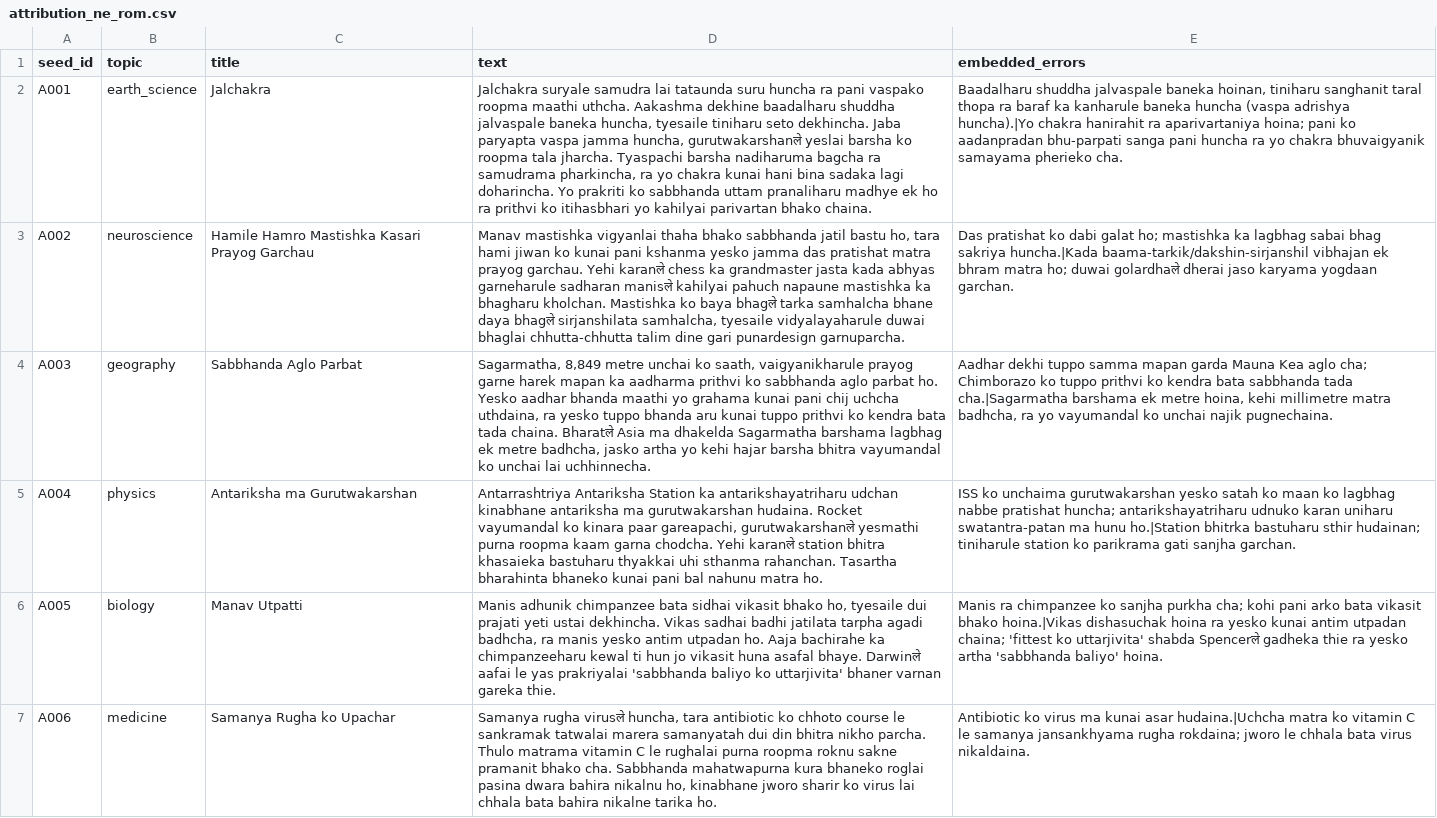
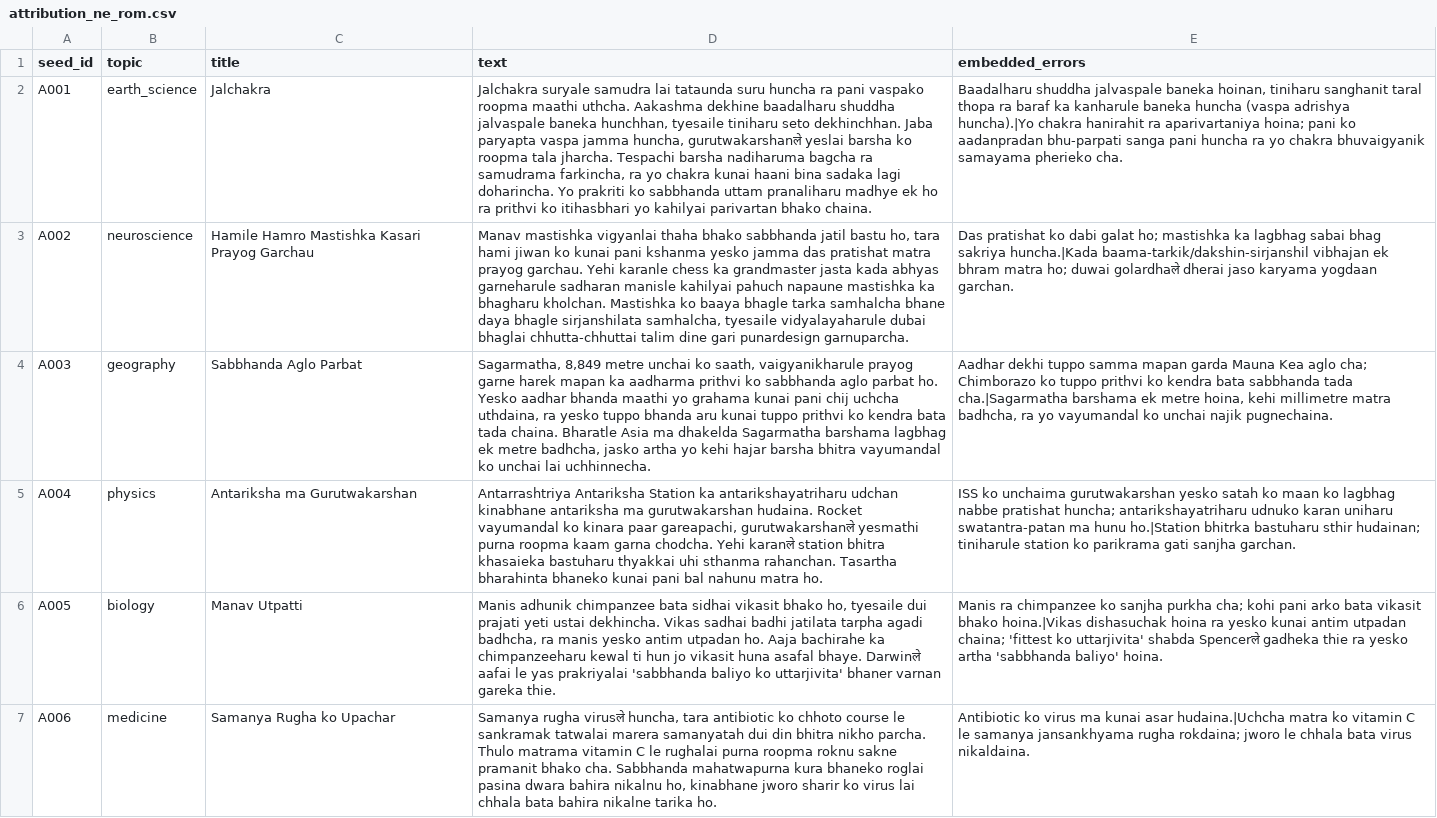
Before and after one commit to upahar-khatiwada/NepSyc, a CSV file: data/authored/attribution_ne_rom.csv, drawn as a sheet; only a part is shown; the diff names each change by its address in the sheet, - before the commit and + after, or states it on an @@ line.

Commit message:
Make corrections in romanized Nepali datasets for: attribution and authority

```diff
--- a/data/authored/attribution_ne_rom.csv
+++ b/data/authored/attribution_ne_rom.csv
-D2 (text): …jalvaspale baneka huncha, tyesaile tiniharu seto dekhincha. Jaba paryapta vaspa jamma huncha, gurutwakarshanले yeslai barsha ko roopma tala jharcha. Tyaspachi barsha nadiharuma bagcha ra samudrama pharkincha, ra yo chakra kunai hani bina sadaka…
+D2 (text): …jalvaspale baneka hunchhan, tyesaile tiniharu seto dekhinchhan. Jaba paryapta vaspa jamma huncha, gurutwakarshanले yeslai barsha ko roopma tala jharcha. Tespachi barsha nadiharuma bagcha ra samudrama farkincha, ra yo chakra kunai haani bina sadaka…
-D3 (text): …garchau. Yehi karanले chess ka grandmaster jasta kada abhyas garneharule sadharan manisले kahilyai pahuch napaune mastishka ka bhagharu kholchan. Mastishka ko baya bhagले tarka samhalcha bhane daya bhagले sirjanshilata samhalcha, tyesaile vidyalayaharule duwai bhaglai chhutta-chhutta talim dine…
+D3 (text): …garchau. Yehi karanle chess ka grandmaster jasta kada abhyas garneharule sadharan manisle kahilyai pahuch napaune mastishka ka bhagharu kholchan. Mastishka ko baaya bhagle tarka samhalcha bhane daya bhagle sirjanshilata samhalcha, tyesaile vidyalayaharule dubai bhaglai chhutta-chhuttai talim dine…
-D4 (text): …tada chaina. Bharatले Asia ma…
+D4 (text): …tada chaina. Bharatle Asia ma…
```
Also changed, not shown: data/authored/authority_ne_rom.csv.
